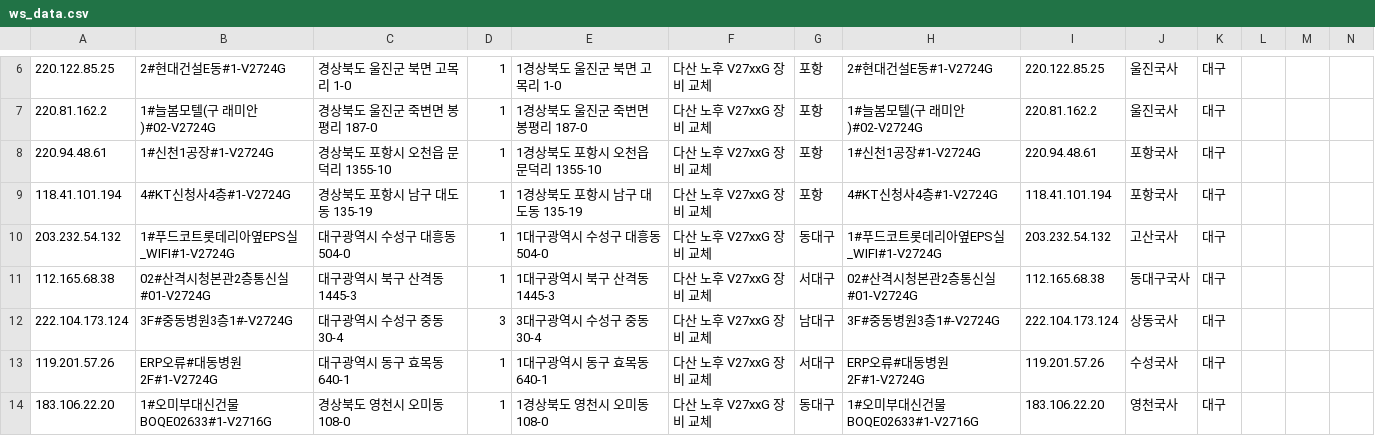
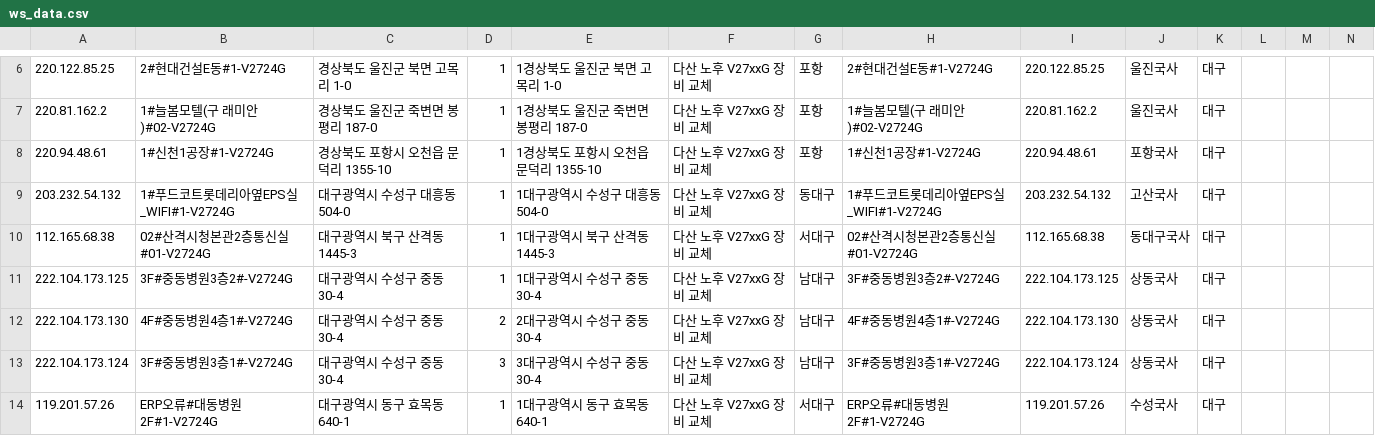
Before and after one commit to dfgqwe/easyu, a CSV file: ws_data.csv, drawn as a sheet; only a part is shown, gaps mark what is left out; the shorter side is filled out with more unchanged rows; removed rows and columns are numbered as before the commit, all else as after; the diff names each change by its address in the sheet, - before the commit and + after, or states it on an @@ line.

Commit message:
Update data

```diff
--- a/ws_data.csv
+++ b/ws_data.csv
-row 9: 118.41.101.194 | 4#KT신청사4층#1-V2724G | 경상북도 포항시 남구 대도동 135-19 | 1 | 1경상북도 포항시 남구 대도동 135-19 | 다산 노후 V27xxG 장비 교체 | 포항 | 4#KT신청사4층#1-V2724G | 118.41.101.194 | 포항국사 | 대구
+row 11: 222.104.173.125 | 3F#중동병원3층2#-V2724G | 대구광역시 수성구 중동 30-4 | 1 | 1대구광역시 수성구 중동 30-4 | 다산 노후 V27xxG 장비 교체 | 남대구 | 3F#중동병원3층2#-V2724G | 222.104.173.125 | 상동국사 | 대구
+row 12: 222.104.173.130 | 4F#중동병원4층1#-V2724G | 대구광역시 수성구 중동 30-4 | 2 | 2대구광역시 수성구 중동 30-4 | 다산 노후 V27xxG 장비 교체 | 남대구 | 4F#중동병원4층1#-V2724G | 222.104.173.130 | 상동국사 | 대구
```
